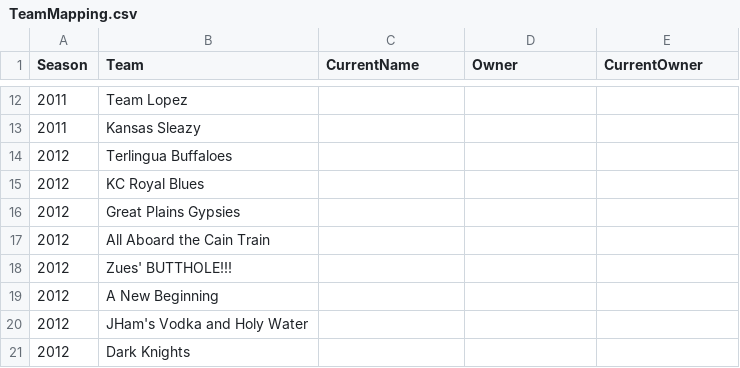
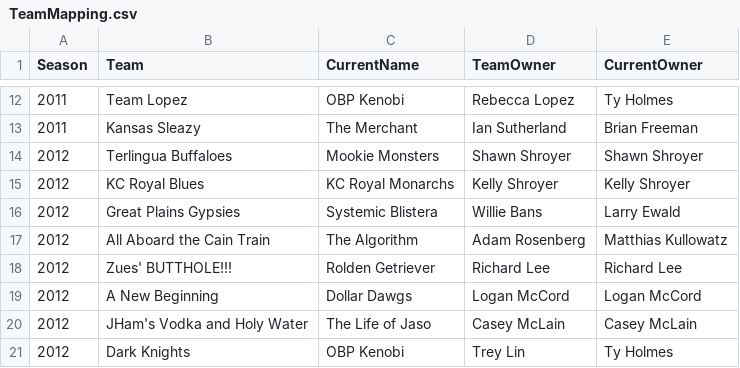
Before and after one commit to mattyanselmo/RenegadesHistoryApp, a CSV file: TeamMapping.csv, drawn as a sheet; only a part is shown, gaps mark what is left out; the diff covers the shown part only.

Commit message:
Added owner and franchise records panels

```diff
--- a/TeamMapping.csv
+++ b/TeamMapping.csv
@@ -1 +1 @@
-Season,Team,CurrentName,Owner,CurrentOwner
+Season,Team,CurrentName,TeamOwner,CurrentOwner
@@ -12,10 +12,10 @@ Season,Team,CurrentName,Owner,CurrentOwner
-2011,Team Lopez,,,
-2011,Kansas Sleazy,,,
-2012,Terlingua Buffaloes,,,
-2012,KC Royal Blues,,,
-2012,Great Plains Gypsies,,,
-2012,All Aboard the Cain Train,,,
-2012,Zues' BUTTHOLE!!!,,,
-2012,A New Beginning,,,
-2012,JHam's Vodka and Holy Water,,,
-2012,Dark Knights,,,
+2011,Team Lopez,OBP Kenobi,Rebecca Lopez,Ty Holmes
+2011,Kansas Sleazy,The Merchant,Ian Sutherland,Brian Freeman
+2012,Terlingua Buffaloes,Mookie Monsters,Shawn Shroyer,Shawn Shroyer
+2012,KC Royal Blues,KC Royal Monarchs,Kelly Shroyer,Kelly Shroyer
+2012,Great Plains Gypsies,Systemic Blistera,Willie Bans,Larry Ewald
+2012,All Aboard the Cain Train,The Algorithm,Adam Rosenberg,Matthias Kullowatz
+2012,Zues' BUTTHOLE!!!,Rolden Getriever,Richard Lee,Richard Lee
+2012,A New Beginning,Dollar Dawgs,Logan McCord,Logan McCord
+2012,JHam's Vodka and Holy Water,The Life of Jaso,Casey McLain,Casey McLain
+2012,Dark Knights,OBP Kenobi,Trey Lin,Ty Holmes
```
Also changed, not shown: 2 added rows, 1 removed row and 138 edited cells elsewhere in this file, 8 other files.
